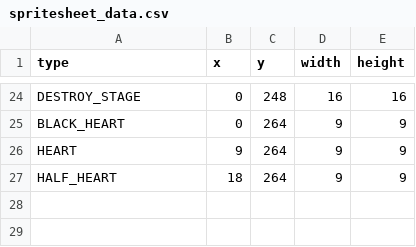
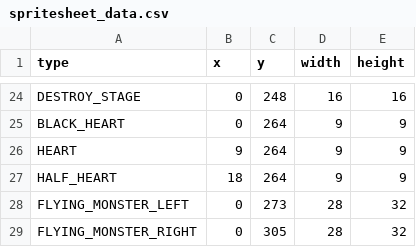
Before and after one commit to MMMatth/video-game-cpp, a CSV file: assets/csv/spritesheet_data.csv, drawn as a sheet; only a part is shown, gaps mark what is left out.

Commit message:
i use the spritesheet for mob

```diff
--- a/assets/csv/spritesheet_data.csv
+++ b/assets/csv/spritesheet_data.csv
@@ -27 +27,3 @@ HEART;9;264;9;9
 HALF_HEART;18;264;9;9
+FLYING_MONSTER_LEFT;0;273;28;32
+FLYING_MONSTER_RIGHT;0;305;28;32
```
Also changed, not shown: assets/csv/inventory.csv, 15 other files.
